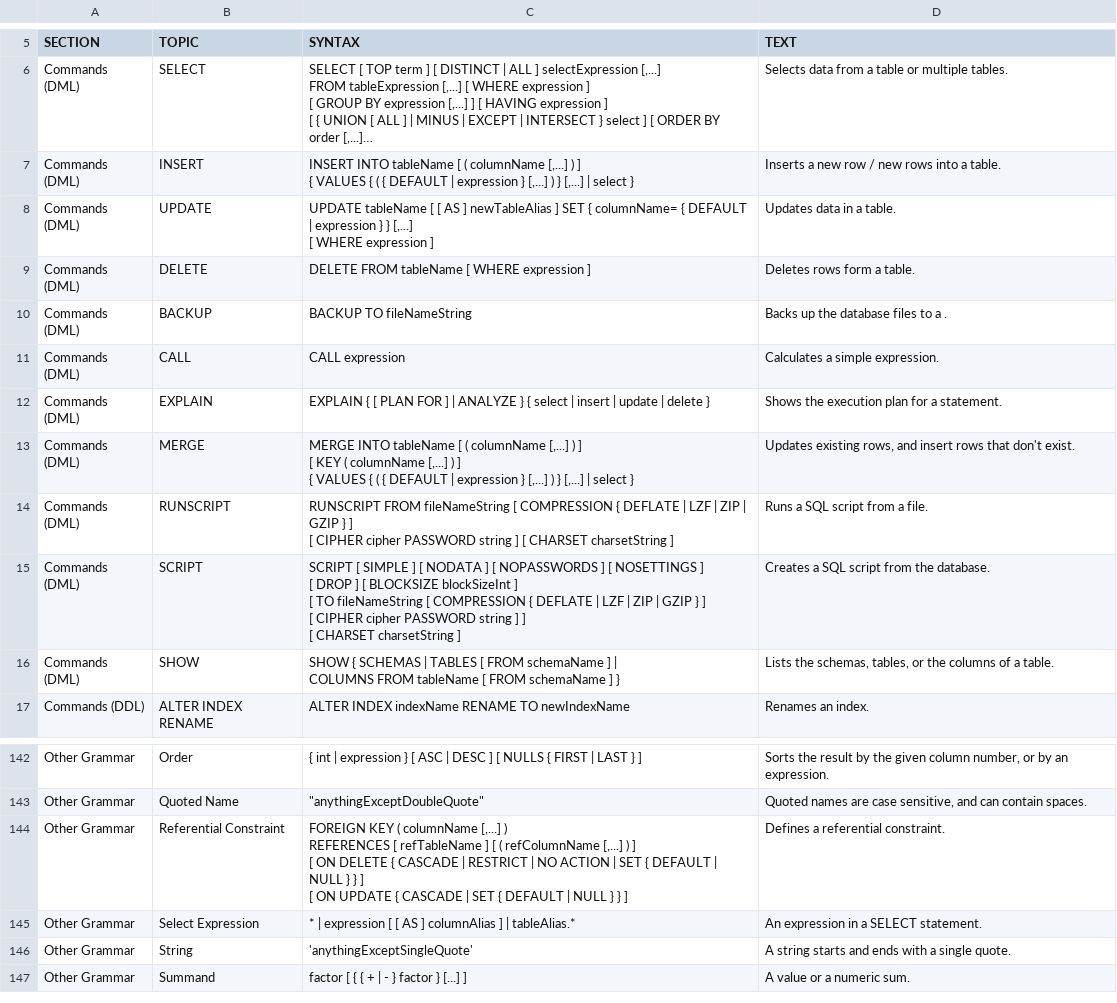
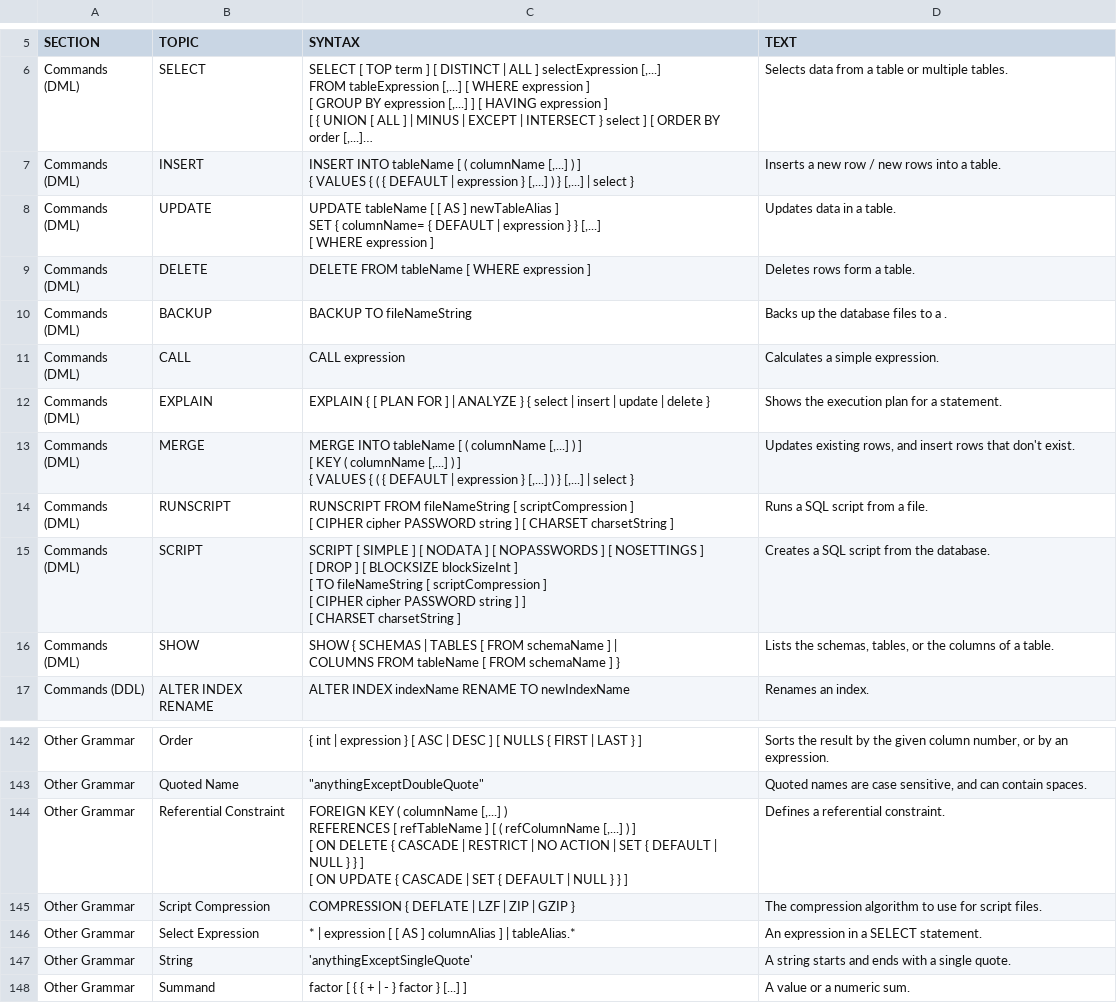
Before and after one commit to yudis/h2database, a CSV file: src/main/org/h2/res/help.csv, drawn as a sheet; only a part is shown, gaps mark what is left out; long unchanged cells end in ….

```diff
--- a/src/main/org/h2/res/help.csv
+++ b/src/main/org/h2/res/help.csv
@@ -19,7 +19,8 @@ INSERT INTO tableName [ ( columnName [,...] ) ]
 Inserts a new row / new rows into a table."
-"Commands (DML)","UPDATE","
-UPDATE tableName [ [ AS ] newTableAlias ] SET { columnName= { DEFAULT | expression } } [,...]
-[ WHERE expression ]
-","
-Updates data in a table."
+"Commands (DML)","UPDATE","
+UPDATE tableName [ [ AS ] newTableAlias ]
+SET { columnName= { DEFAULT | expression } } [,...]
+[ WHERE expression ]
+","
+Updates data in a table."
 "Commands (DML)","DELETE","
@@ -46,15 +47,15 @@ MERGE INTO tableName [ ( columnName [,...] ) ]
 Updates existing rows, and insert rows that don't exist."
-"Commands (DML)","RUNSCRIPT","
-RUNSCRIPT FROM fileNameString [ COMPRESSION { DEFLATE | LZF | ZIP | GZIP } ]
-[ CIPHER cipher PASSWORD string ] [ CHARSET charsetString ]
-","
-Runs a SQL script from a file."
-"Commands (DML)","SCRIPT","
-SCRIPT [ SIMPLE ] [ NODATA ] [ NOPASSWORDS ] [ NOSETTINGS ]
-[ DROP ] [ BLOCKSIZE blockSizeInt ]
-[ TO fileNameString [ COMPRESSION { DEFLATE | LZF | ZIP | GZIP } ]
-    [ CIPHER cipher PASSWORD string ] ]
-[ CHARSET charsetString ]
-","
-Creates a SQL script from the database."
+"Commands (DML)","RUNSCRIPT","
+RUNSCRIPT FROM fileNameString [ scriptCompression ]
+[ CIPHER cipher PASSWORD string ] [ CHARSET charsetString ]
+","
+Runs a SQL script from a file."
+"Commands (DML)","SCRIPT","
+SCRIPT [ SIMPLE ] [ NODATA ] [ NOPASSWORDS ] [ NOSETTINGS ]
+[ DROP ] [ BLOCKSIZE blockSizeInt ]
+[ TO fileNameString [ scriptCompression ]
+    [ CIPHER cipher PASSWORD string ] ]
+[ CHARSET charsetString ]
+","
+Creates a SQL script from the database."
 "Commands (DML)","SHOW","
@@ -635,2 +636,6 @@ REFERENCES [ refTableName ] [ ( refColumnName [,...] ) ]
 Defines a referential constraint."
+"Other Grammar","Script Compression","
+COMPRESSION { DEFLATE | LZF | ZIP | GZIP }
+","
+The compression algorithm to use for script files."
 "Other Grammar","Select Expression","
```
Also changed, not shown: 1 other file.
